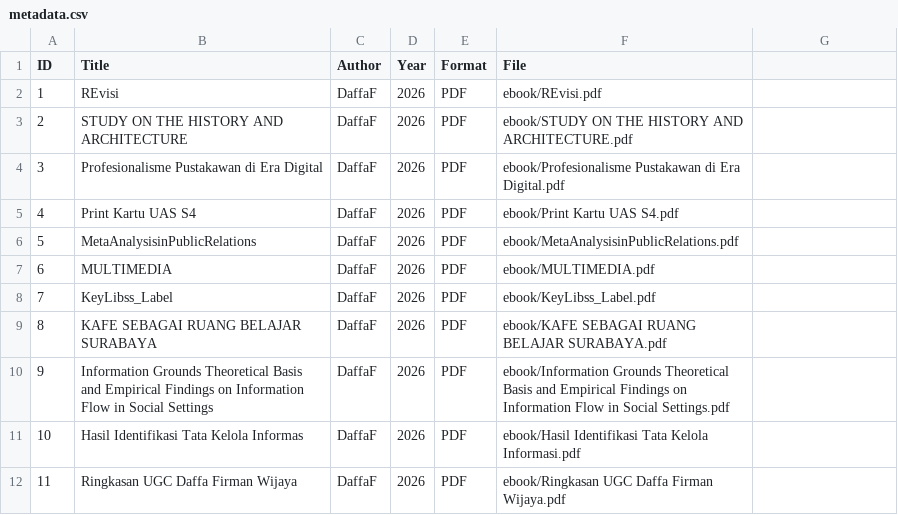
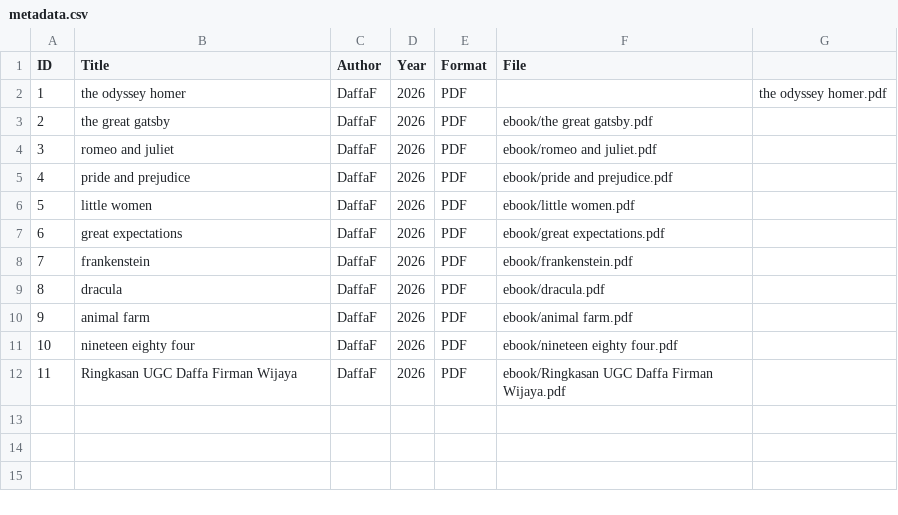
Before and after one commit to daffahaha12xqzz/perpustakaandigital, a CSV file: metadata/metadata.csv, drawn as a sheet.

Commit message:
Update metadata.csv

```diff
--- a/metadata/metadata.csv
+++ b/metadata/metadata.csv
@@ -1,12 +1,12 @@
 ID,Title,Author,Year,Format,File
-1,REvisi, DaffaF, 2026, PDF, ebook/REvisi.pdf
-2,STUDY ON THE HISTORY AND ARCHITECTURE, DaffaF, 2026,PDF,ebook/STUDY ON THE HISTORY AND ARCHITECTURE.pdf
-3,Profesionalisme Pustakawan di Era Digital, DaffaF,2026,PDF,ebook/Profesionalisme Pustakawan di Era Digital.pdf
-4,Print Kartu UAS S4,DaffaF,2026,PDF,ebook/Print Kartu UAS S4.pdf
-5,MetaAnalysisinPublicRelations,DaffaF,2026,PDF,ebook/MetaAnalysisinPublicRelations.pdf
-6,MULTIMEDIA,DaffaF,2026,PDF,ebook/MULTIMEDIA.pdf
-7,KeyLibss_Label,DaffaF,2026,PDF,ebook/KeyLibss_Label.pdf
-8,KAFE SEBAGAI RUANG BELAJAR SURABAYA, DaffaF,2026,PDF,ebook/KAFE SEBAGAI RUANG BELAJAR SURABAYA.pdf
-9,Information Grounds Theoretical Basis and Empirical Findings on Information Flow in Social Settings,DaffaF,2026,PDF,ebook/Information Grounds Theoretical Basis and Empirical Findings on Information Flow in Social Settings.pdf
-10,Hasil Identifikasi Tata Kelola Informas,DaffaF,2026,PDF,ebook/Hasil Identifikasi Tata Kelola Informasi.pdf
+1,the odyssey homer, DaffaF, 2026, PDF, ,the odyssey homer.pdf
+2,the great gatsby, DaffaF, 2026,PDF,ebook/the great gatsby.pdf
+3,romeo and juliet, DaffaF,2026,PDF,ebook/romeo and juliet.pdf
+4,pride and prejudice,DaffaF,2026,PDF,ebook/pride and prejudice.pdf
+5,little women,DaffaF,2026,PDF,ebook/little women.pdf
+6,great expectations,DaffaF,2026,PDF,ebook/great expectations.pdf
+7,frankenstein,DaffaF,2026,PDF,ebook/frankenstein.pdf
+8,dracula, DaffaF,2026,PDF,ebook/dracula.pdf
+9,animal farm,DaffaF,2026,PDF,ebook/animal farm.pdf
+10,nineteen eighty four,DaffaF,2026,PDF,ebook/nineteen eighty four.pdf
 11,Ringkasan UGC Daffa Firman Wijaya,DaffaF,2026,PDF,ebook/Ringkasan UGC Daffa Firman Wijaya.pdf
```
